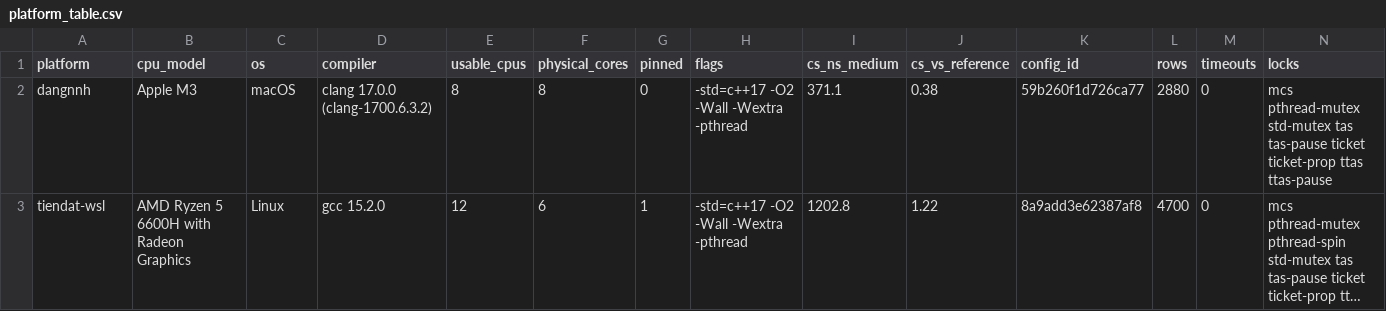
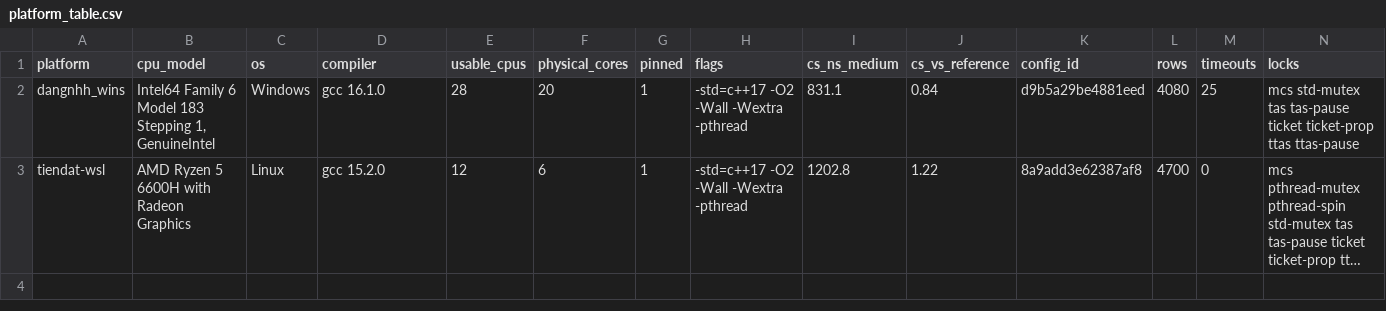
Before and after one commit to broistg/parallel-computing-assignment-1, a CSV file: shared/mutex_lock/results/plots/platform_table.csv, drawn as a sheet; long unchanged cells end in …; removed rows and columns are numbered as before the commit, all else as after; the diff names each change by its address in the sheet, - before the commit and + after, or states it on an @@ line.

```diff
--- a/shared/mutex_lock/results/plots/platform_table.csv
+++ b/shared/mutex_lock/results/plots/platform_table.csv
-row 2: dangnnh | Apple M3 | macOS | clang 17.0.0 (clang-1700.6.3.2) | 8 | 8 | 0 | -std=c++17 -O2 -Wall -Wextra -pthread | 371.1 | 0.38 | 59b260f1d726ca77 | 2880 | 0 | mcs pthread-mutex std-mutex tas tas-pause ticket ticket-prop ttas ttas-pause
+row 2: dangnhh_wins | Intel64 Family 6 Model 183 Stepping 1, GenuineIntel | Windows | gcc 16.1.0 | 28 | 20 | 1 | -std=c++17 -O2 -Wall -Wextra -pthread | 831.1 | 0.84 | d9b5a29be4881eed | 4080 | 25 | mcs std-mutex tas tas-pause ticket ticket-prop ttas ttas-pause
```
Also changed, not shown: shared/mutex_lock/results/plots/fairness_summary.csv, shared/mutex_lock/results/plots/oversub_table.csv, 36 other files.
